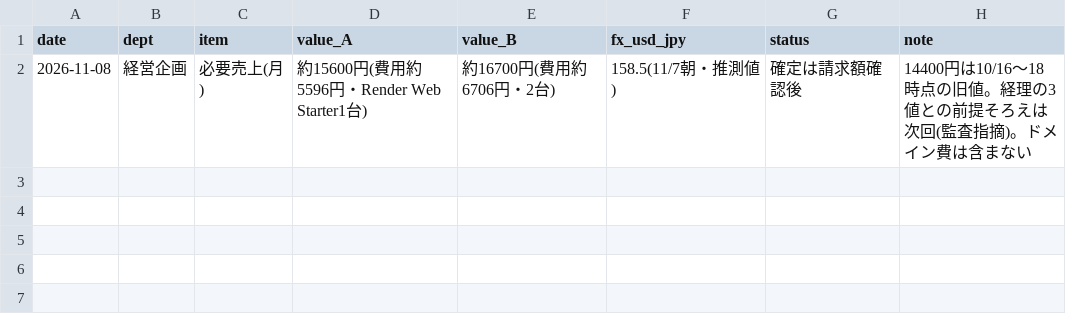
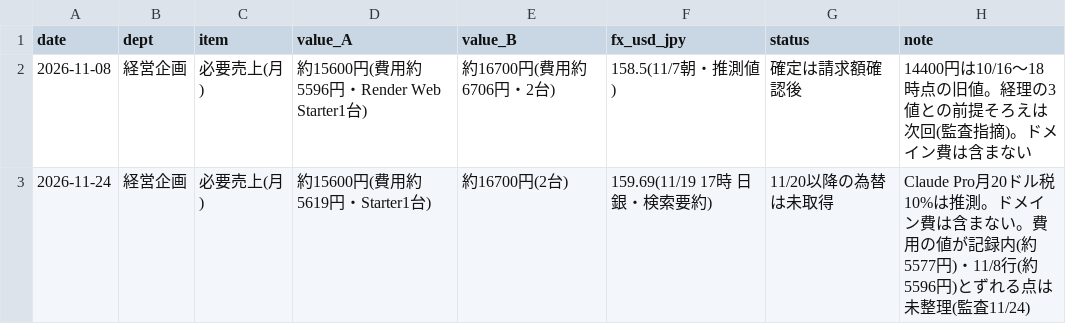
Before and after one commit to kiy-art/ddd, a CSV file: docs/knowledge/required_revenue_ledger.csv, drawn as a sheet; the diff names each change by its address in the sheet, - before the commit and + after, or states it on an @@ line.

```diff
--- a/docs/knowledge/required_revenue_ledger.csv
+++ b/docs/knowledge/required_revenue_ledger.csv
+row 3: 2026-11-24 | 経営企画 | 必要売上(月) | 約15600円(費用約5619円・Starter1台) | 約16700円(2台) | 159.69(11/19 17時 日銀・検索要約) | 11/20以降の為替は未取得 | Claude Pro月20ドル税10%は推測。ドメイン費は含まない。費用の値が記録内(約5577円)・11/8行(約5596円)とずれる点は未整理(監査11/24)
```
